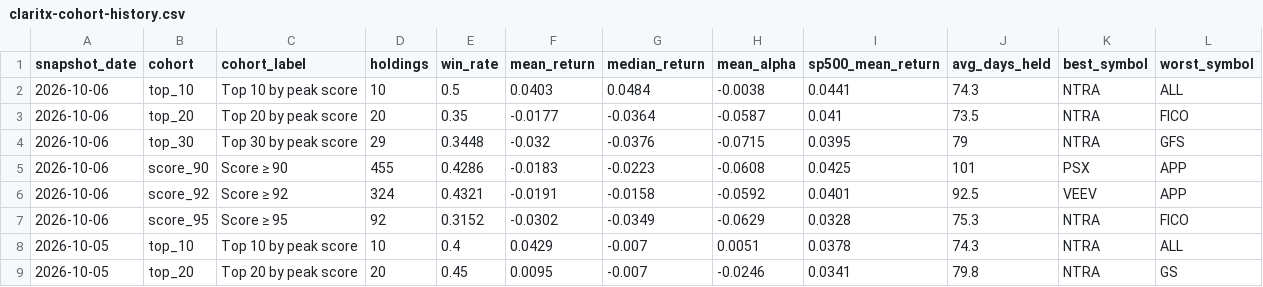
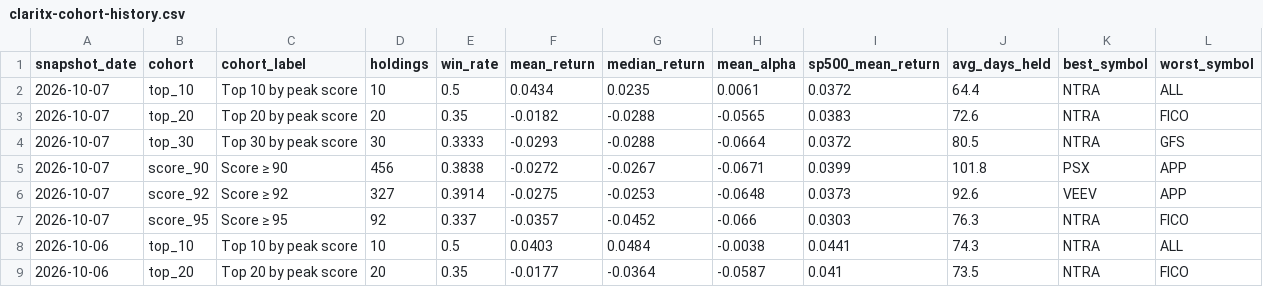
Before and after one commit to Orcules/claritx-forward-test, a CSV file: data/claritx-cohort-history.csv, drawn as a sheet; only a part is shown; the shorter side is filled out with more unchanged rows.

```diff
--- a/data/claritx-cohort-history.csv
+++ b/data/claritx-cohort-history.csv
@@ -1,2 +1,8 @@
 snapshot_date,cohort,cohort_label,holdings,win_rate,mean_return,median_return,mean_alpha,sp500_mean_return,avg_days_held,best_symbol,worst_symbol
+2026-10-07,top_10,Top 10 by peak score,10,0.5,0.0434,0.0235,0.0061,0.0372,64.4,NTRA,ALL
+2026-10-07,top_20,Top 20 by peak score,20,0.35,-0.0182,-0.0288,-0.0565,0.0383,72.6,NTRA,FICO
+2026-10-07,top_30,Top 30 by peak score,30,0.3333,-0.0293,-0.0288,-0.0664,0.0372,80.5,NTRA,GFS
+2026-10-07,score_90,Score ≥ 90,456,0.3838,-0.0272,-0.0267,-0.0671,0.0399,101.8,PSX,APP
+2026-10-07,score_92,Score ≥ 92,327,0.3914,-0.0275,-0.0253,-0.0648,0.0373,92.6,VEEV,APP
+2026-10-07,score_95,Score ≥ 95,92,0.337,-0.0357,-0.0452,-0.066,0.0303,76.3,NTRA,FICO
 2026-10-06,top_10,Top 10 by peak score,10,0.5,0.0403,0.0484,-0.0038,0.0441,74.3,NTRA,ALL
```
Also changed, not shown: data/claritx-forward-test-arms.csv, data/claritx-forward-test-daily.csv, 2 other files.
